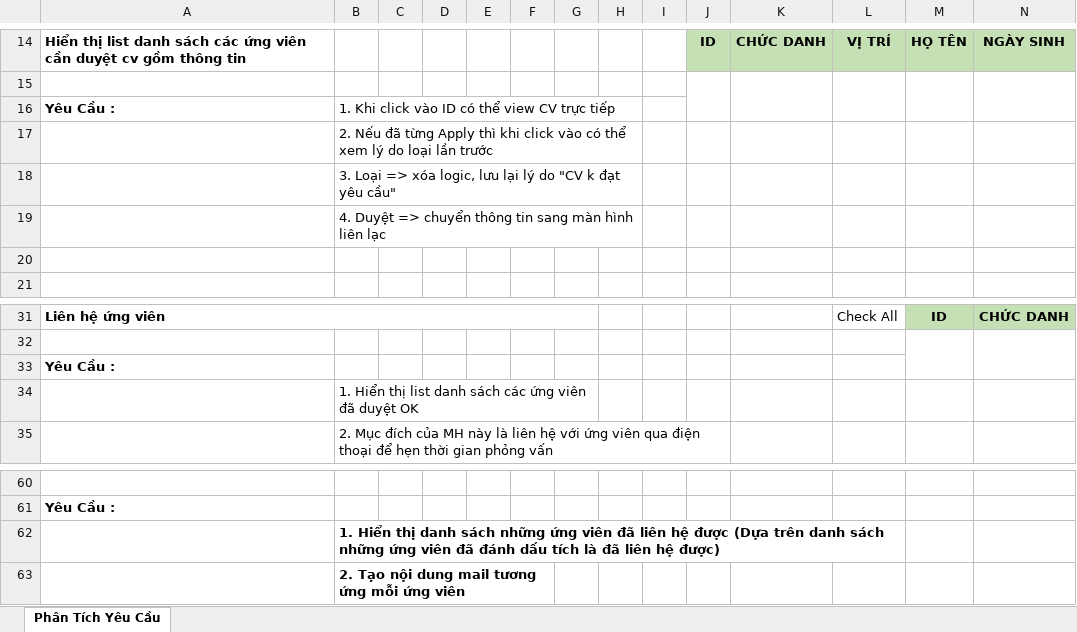
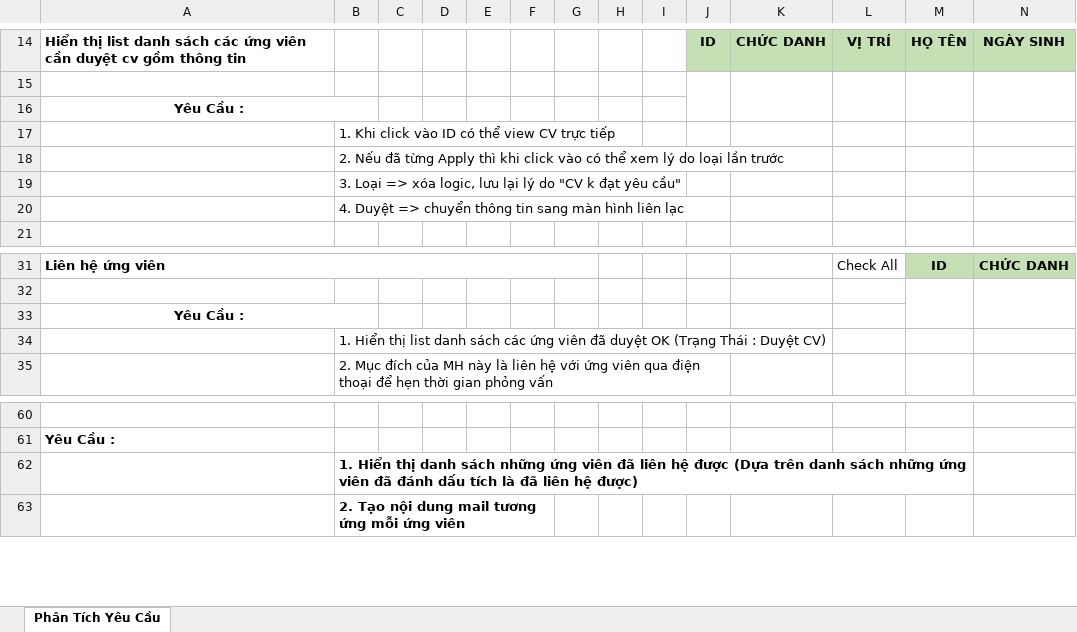
Before and after one commit to HoangHuuToan/Candidate-Management, an Excel workbook: Document/02. Design/01. LogicDesign/Logic_Design.xlsx, sheet Phân Tích Yêu Cầu, drawn as a sheet; only a part is shown, gaps mark what is left out; values as stored, in another font and other column widths than the file's, no borders; charts and pictures not drawn; removed rows and columns are numbered as before the commit, all else as after; rows hold the shown columns only; the diff names each change by its address in the sheet, - before the commit and + after, or states it on an @@ line.

```diff
--- a/Document/02. Design/01. LogicDesign/Logic_Design.xlsx (sheet Phân Tích Yêu Cầu)
+++ b/Document/02. Design/01. LogicDesign/Logic_Design.xlsx (sheet Phân Tích Yêu Cầu)
-A16 alignment: left
+A16 alignment: center
+A16:B16 merged
-B16: 1. Khi click vào ID có thể view CV trực tiếp
+B16: (empty)
-B16:H16 merged
+row 17:  | 1. Khi click vào ID có thể view CV trực tiếp
-B17:H17 merged
-B18:H18 merged
-B19:H19 merged
-row 20: (empty)
-A33 alignment: left
+A33 alignment: center
+A33:B33 merged
-B34: …duyệt OK
+B34: …duyệt OK (Trạng Thái : Duyệt CV)
-B34:G34 merged
-B62:L62 merged
+B62:M62 merged
```
Also changed, not shown: charts or pictures, Document/02. Design/02. DetailDesign/Detail_Design_Confirm_Import_UV.xlsx, Document/02. Design/02. DetailDesign/Detail_Design_Import_UV.xlsx, 5 other files.
